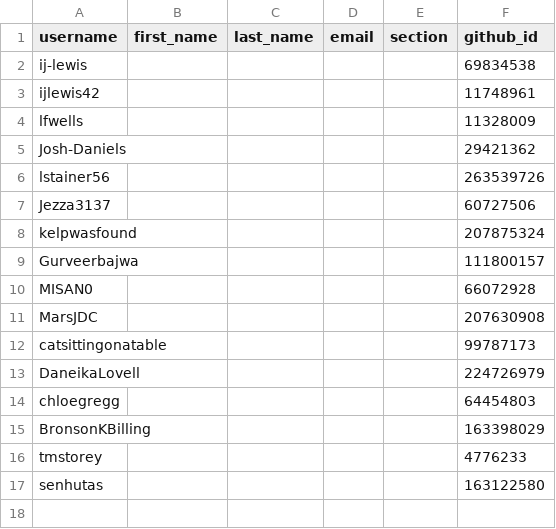
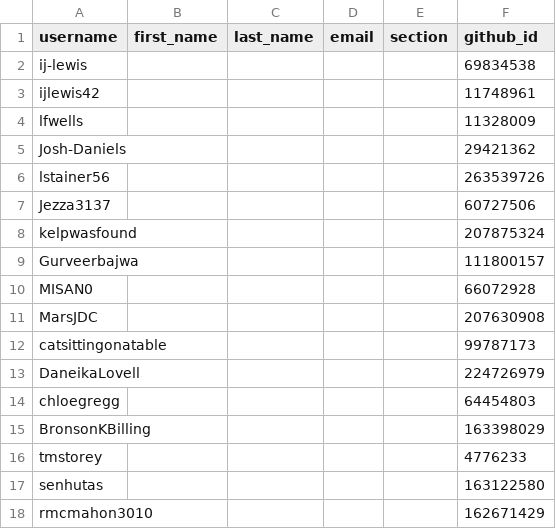
Before and after one commit to utas-kit307/classroom50, a CSV file: kit307-2026/students.csv, drawn as a sheet.

Commit message:
[Classroom 50] Add student: kit307-2026/rmcmahon3010

```diff
--- a/kit307-2026/students.csv
+++ b/kit307-2026/students.csv
@@ -17 +17,2 @@ tmstorey,,,,,4776233
 senhutas,,,,,163122580
+rmcmahon3010,,,,,162671429
```
